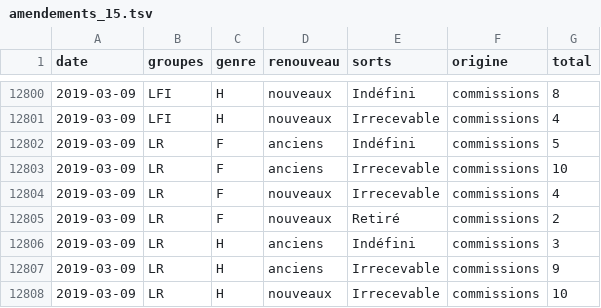
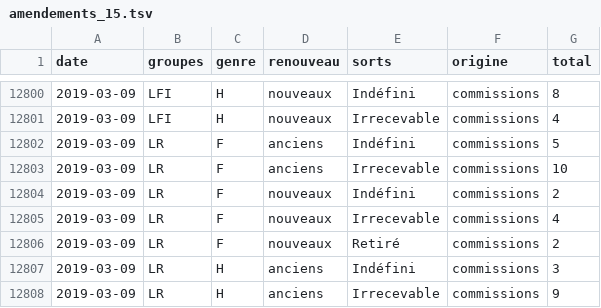
Before and after one commit to RouxRC/parole, a TSV file: data/amendements_15.tsv, drawn as a sheet; only a part is shown, gaps mark what is left out; the shorter side is filled out with more unchanged rows.

Commit message:
autoupdate LEG15

```diff
--- a/data/amendements_15.tsv
+++ b/data/amendements_15.tsv
@@ -12803,2 +12803,3 @@ date	groupes	genre	renouveau	sorts	origine	total
 2019-03-09	LR	F	anciens	Irrecevable	commissions	10
+2019-03-09	LR	F	nouveaux	Indéfini	commissions	2
 2019-03-09	LR	F	nouveaux	Irrecevable	commissions	4
```
